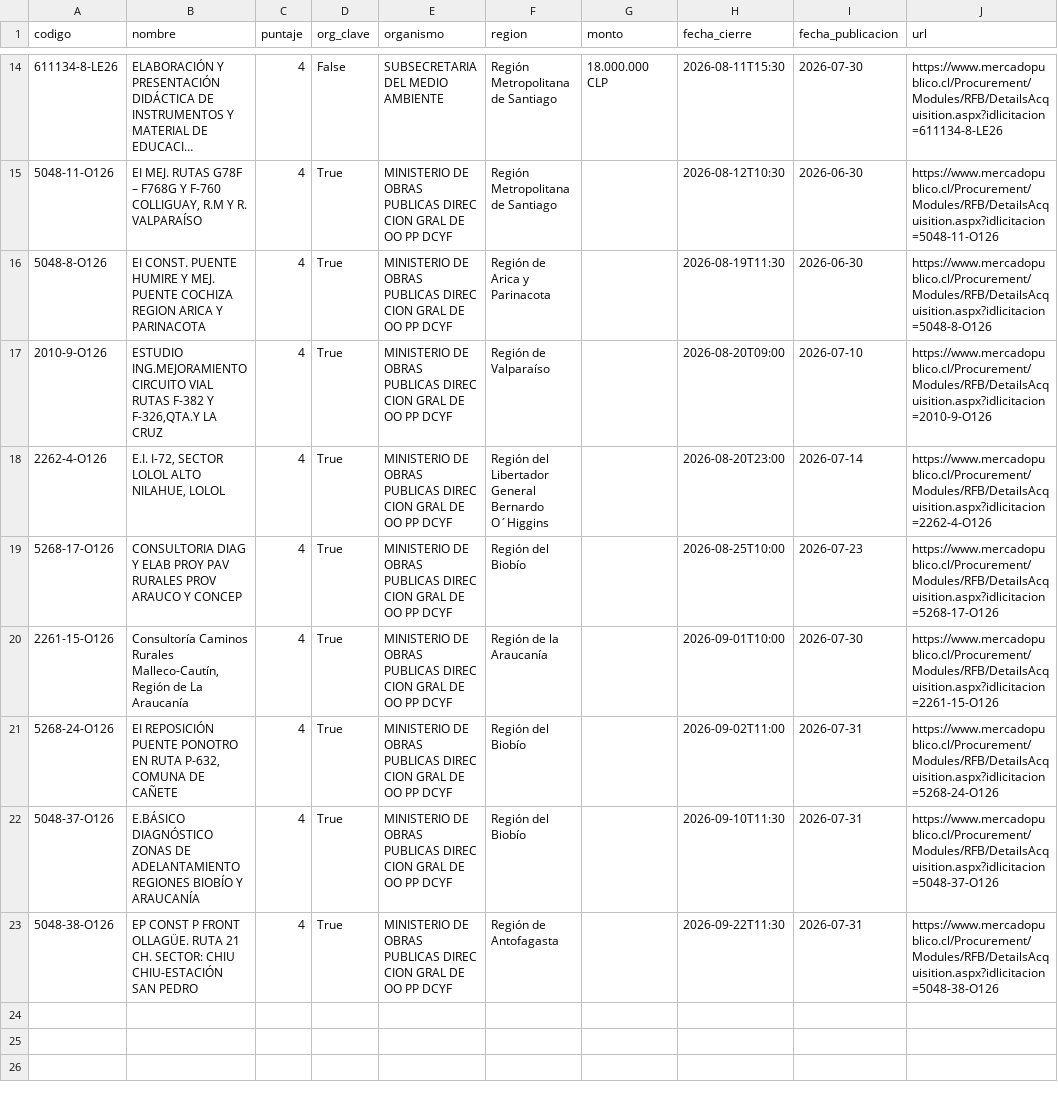
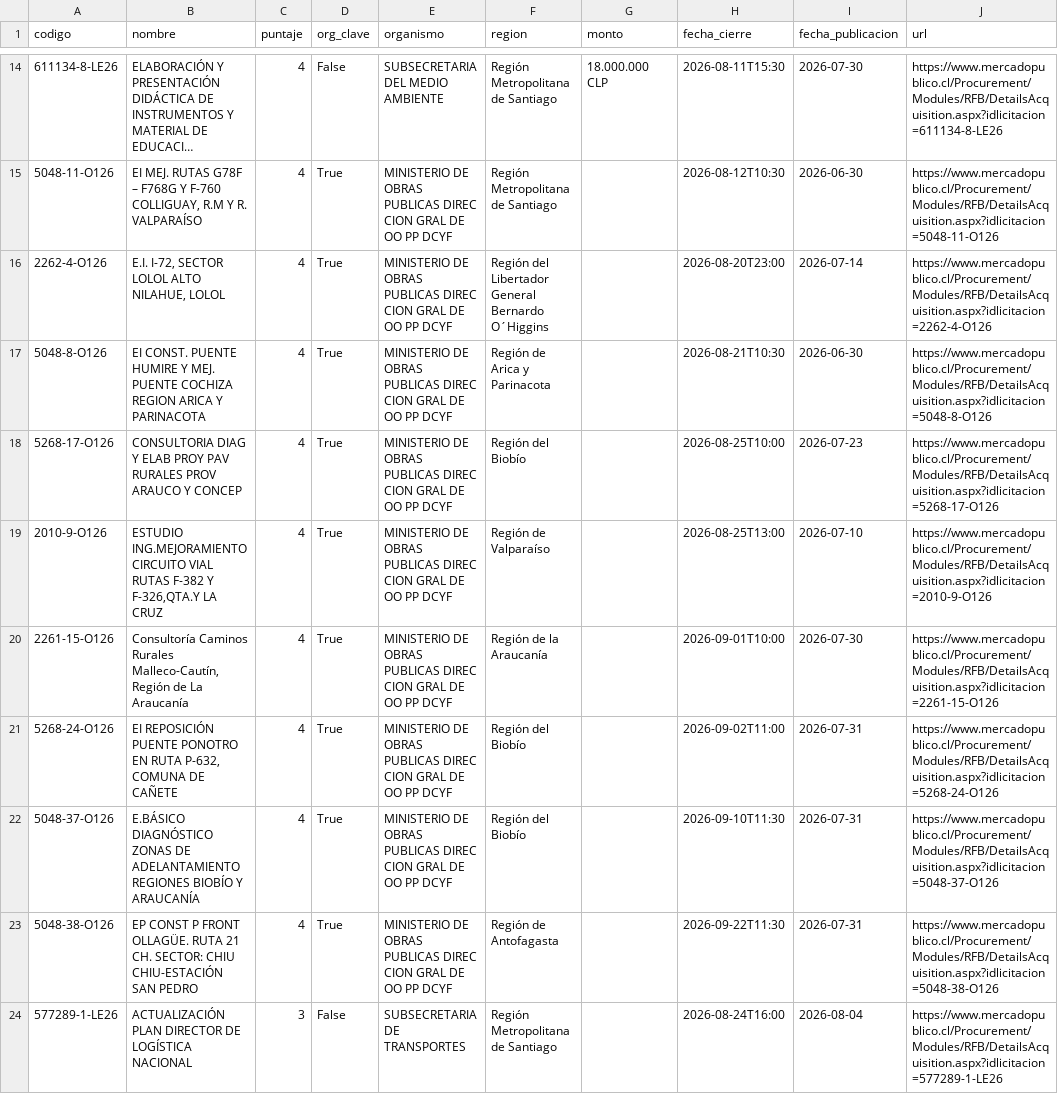
Before and after one commit to romedinag-tech/licitaciones, a CSV file: data/resultados.csv, drawn as a sheet; only a part is shown, gaps mark what is left out; long unchanged cells end in …; removed rows and columns are numbered as before the commit, all else as after; the diff names each change by its address in the sheet, - before the commit and + after, or states it on an @@ line.

```diff
--- a/data/resultados.csv
+++ b/data/resultados.csv
-row 16: 5048-8-O126 | EI CONST. PUENTE HUMIRE Y MEJ. PUENTE COCHIZA REGION ARICA Y PARINACOTA | 4 | True | MINISTERIO DE OBRAS PUBLICAS DIREC CION GRAL DE OO PP DCYF | Región de Arica y Parinacota |  | 2026-08-19T11:30 | 2026-06-30 | https://www.mercadopublico.cl/Procurement/Modules/RFB/DetailsAcquisition.aspx?idlicitacion=5048-8-O126
-row 17: 2010-9-O126 | ESTUDIO ING.MEJORAMIENTO CIRCUITO VIAL RUTAS F-382 Y F-326,QTA.Y LA CRUZ | 4 | True | MINISTERIO DE OBRAS PUBLICAS DIREC CION GRAL DE OO PP DCYF | Región de Valparaíso |  | 2026-08-20T09:00 | 2026-07-10 | https://www.mercadopublico.cl/Procurement/Modules/RFB/DetailsAcquisition.aspx?idlicitacion=2010-9-O126
+row 17: 5048-8-O126 | EI CONST. PUENTE HUMIRE Y MEJ. PUENTE COCHIZA REGION ARICA Y PARINACOTA | 4 | True | MINISTERIO DE OBRAS PUBLICAS DIREC CION GRAL DE OO PP DCYF | Región de Arica y Parinacota |  | 2026-08-21T10:30 | 2026-06-30 | https://www.mercadopublico.cl/Procurement/Modules/RFB/DetailsAcquisition.aspx?idlicitacion=5048-8-O126
+row 19: 2010-9-O126 | ESTUDIO ING.MEJORAMIENTO CIRCUITO VIAL RUTAS F-382 Y F-326,QTA.Y LA CRUZ | 4 | True | MINISTERIO DE OBRAS PUBLICAS DIREC CION GRAL DE OO PP DCYF | Región de Valparaíso |  | 2026-08-25T13:00 | 2026-07-10 | https://www.mercadopublico.cl/Procurement/Modules/RFB/DetailsAcquisition.aspx?idlicitacion=2010-9-O126
+row 24: 577289-1-LE26 | ACTUALIZACIÓN PLAN DIRECTOR DE LOGÍSTICA NACIONAL | 3 | False | SUBSECRETARIA DE TRANSPORTES | Región Metropolitana de Santiago |  | 2026-08-24T16:00 | 2026-08-04 | https://www.mercadopublico.cl/Procurement/Modules/RFB/DetailsAcquisition.aspx?idlicitacion=577289-1-LE26
```
Also changed, not shown: 2 other files.
